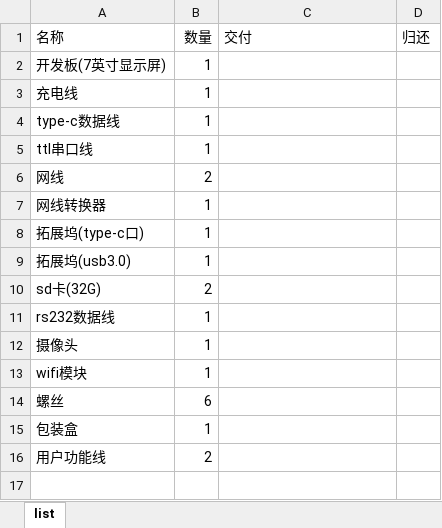
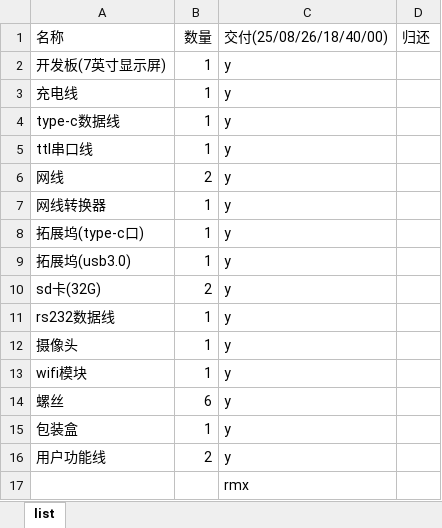
Before and after one commit to zijing02/NJAU_CS, an Excel workbook: 3.2/嵌入式系统/list.xlsx, sheet list, drawn as a sheet; values as stored, in another font and other column widths than the file's, no borders; the diff names each change by its address in the sheet, - before the commit and + after, or states it on an @@ line.

Commit message:
3.1

```diff
--- a/3.2/嵌入式系统/list.xlsx (sheet list)
+++ b/3.2/嵌入式系统/list.xlsx (sheet list)
-C1: 交付
+C1: 交付(25/08/26/18/40/00)
-C2:C16 (交付(25/08/26/18/40/00)): (empty)
+C2:C16 (交付(25/08/26/18/40/00)): y
+row 17:  |  | rmx
```
